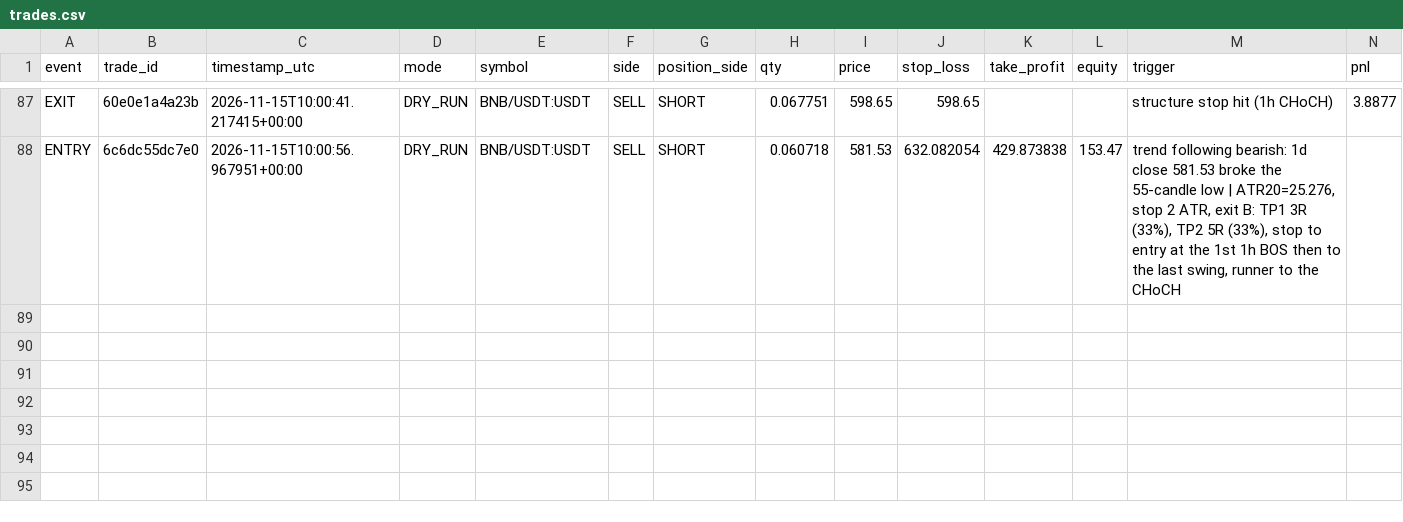
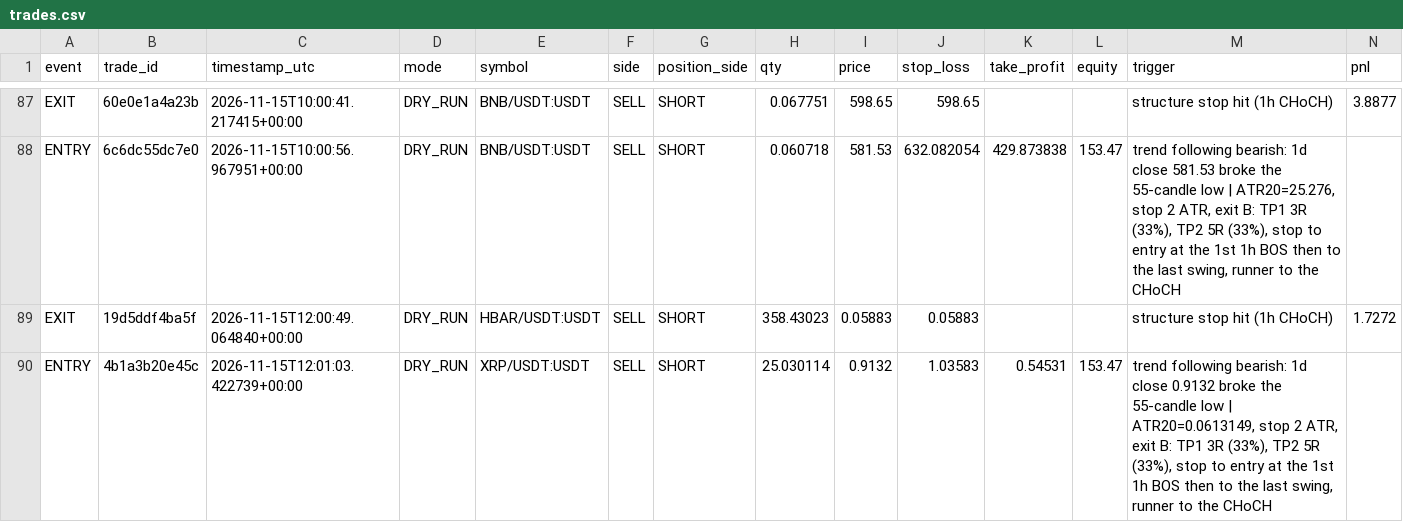
Before and after one commit to MatveevIlya1995/bingx-trend-pullback-bot, a CSV file: data/trades.csv, drawn as a sheet; only a part is shown, gaps mark what is left out; rows hold the shown columns only; the diff names each change by its address in the sheet, - before the commit and + after, or states it on an @@ line.

```diff
--- a/data/trades.csv
+++ b/data/trades.csv
+row 89: EXIT | 19d5ddf4ba5f | 2026-11-15T12:00:49.064840+00:00 | DRY_RUN | HBAR/USDT:USDT | SELL | SHORT | 358.43023 | 0.05883 | 0.05883 |  |  | structure stop hit (1h CHoCH) | 1.7272
+row 90: ENTRY | 4b1a3b20e45c | 2026-11-15T12:01:03.422739+00:00 | DRY_RUN | XRP/USDT:USDT | SELL | SHORT | 25.030114 | 0.9132 | 1.03583 | 0.54531 | 153.47 | trend following bearish: 1d close 0.9132 broke the 55-candle low | ATR20=0.0613149, stop 2 ATR, exit B: TP1 3R (33%), TP2 5R (33%), stop to entry at the 1st 1h BOS then to the last swing, runner to the CHoCH
```
Also changed, not shown: 1 other file.
